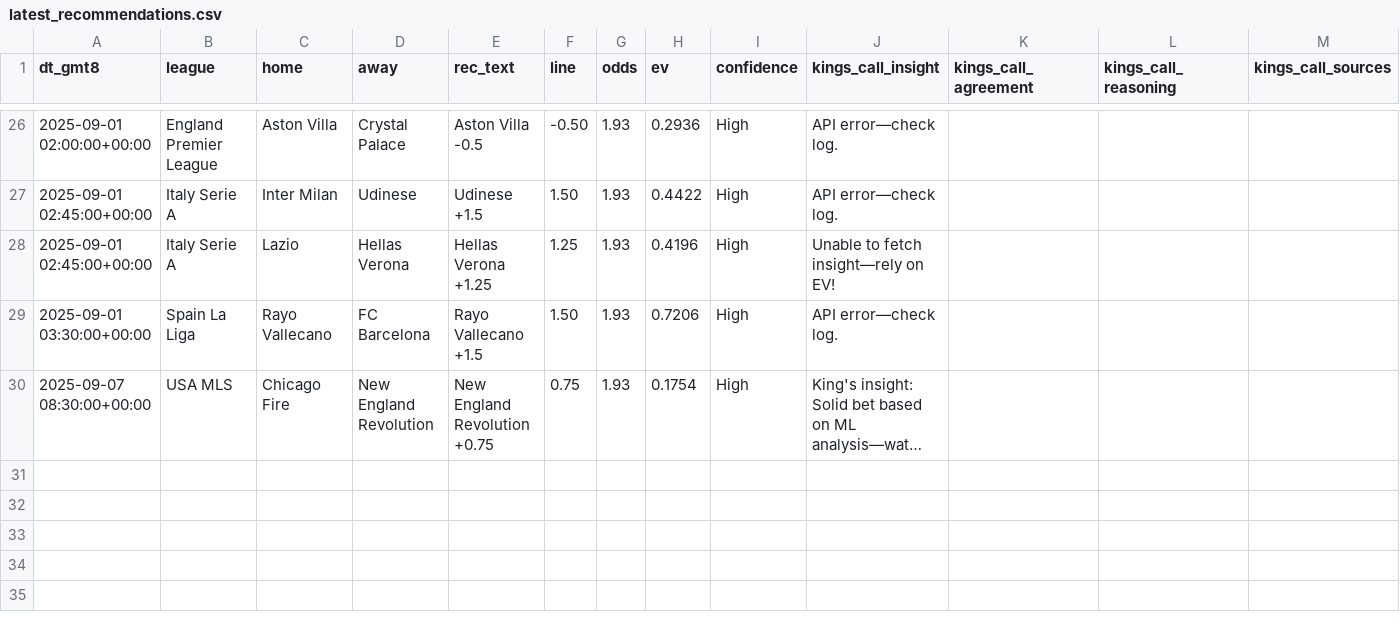
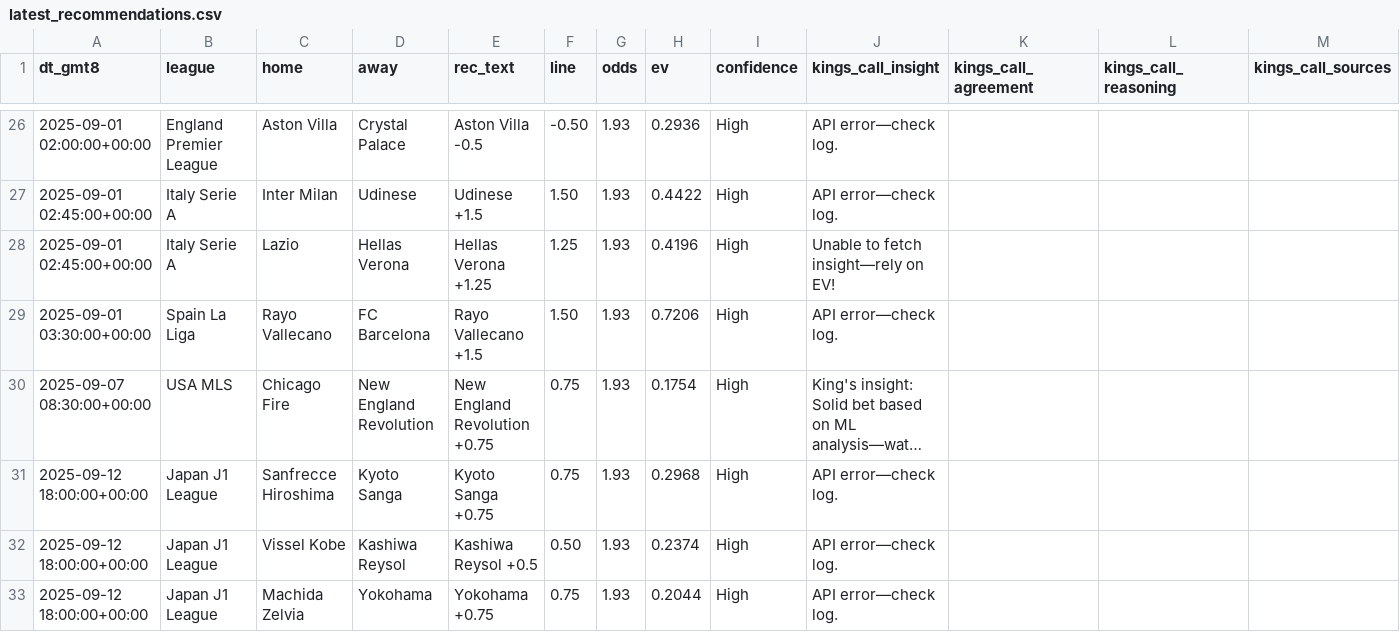
Before and after one commit to pythonchan8888/GBM, a CSV file: site/latest_recommendations.csv, drawn as a sheet; only a part is shown, gaps mark what is left out; long unchanged cells end in …; the diff names each change by its address in the sheet, - before the commit and + after, or states it on an @@ line.

```diff
--- a/site/latest_recommendations.csv
+++ b/site/latest_recommendations.csv
+row 31: 2025-09-12 18:00:00+00:00 | Japan J1 League | Sanfrecce Hiroshima | Kyoto Sanga | Kyoto Sanga +0.75 | 0.75 | 1.93 | 0.2968 | High | API error—check log.
+row 32: 2025-09-12 18:00:00+00:00 | Japan J1 League | Vissel Kobe | Kashiwa Reysol | Kashiwa Reysol +0.5 | 0.50 | 1.93 | 0.2374 | High | API error—check log.
+row 33: 2025-09-12 18:00:00+00:00 | Japan J1 League | Machida Zelvia | Yokohama | Yokohama +0.75 | 0.75 | 1.93 | 0.2044 | High | API error—check log.
```
Also changed, not shown: site/kings_call_debug.csv, site/metrics.csv, 17 other files.
